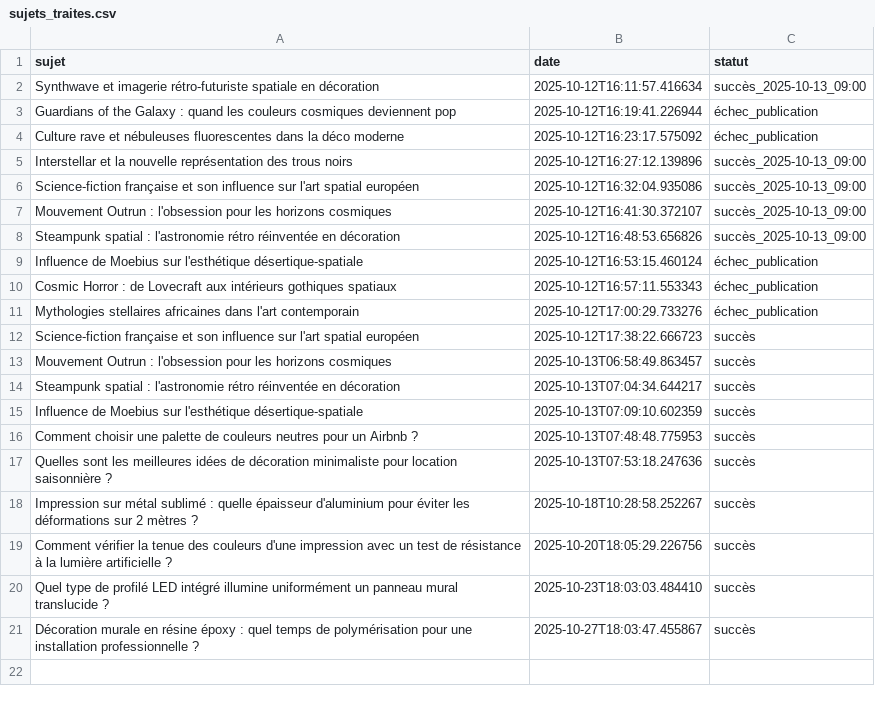
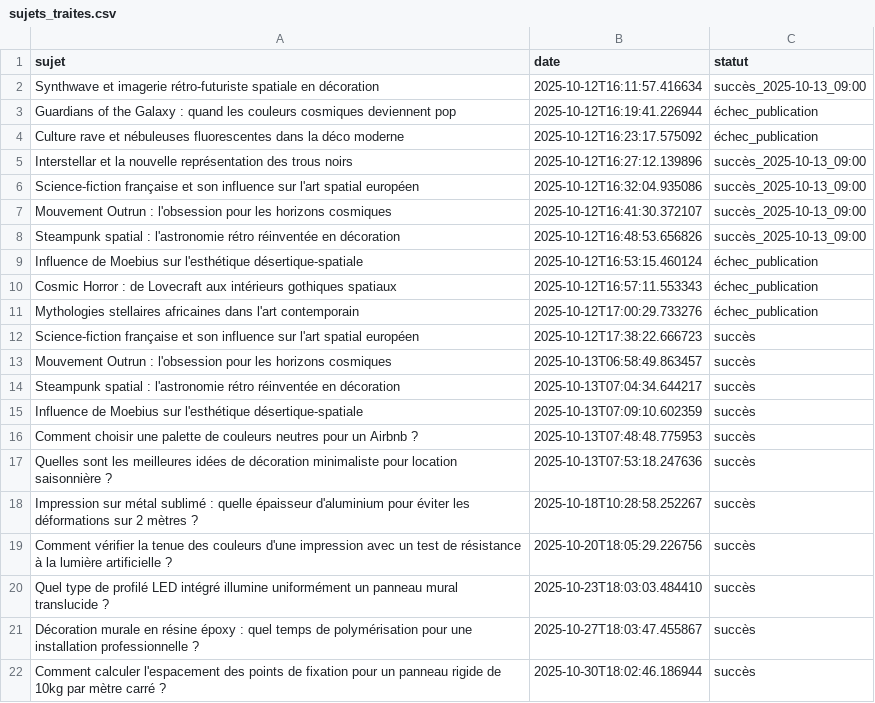
Before and after one commit to Metalosmose21/Agence-2, a CSV file: sujets_traites.csv, drawn as a sheet.

```diff
--- a/sujets_traites.csv
+++ b/sujets_traites.csv
@@ -21 +21,2 @@ Quel type de profilé LED intégré illumine uniformément un panneau mural tran
 Décoration murale en résine époxy : quel temps de polymérisation pour une installation professionnelle ?,2025-10-27T18:03:47.455867,succès
+Comment calculer l'espacement des points de fixation pour un panneau rigide de 10kg par mètre carré ?,2025-10-30T18:02:46.186944,succès
```
Also changed, not shown: sujets.csv.
